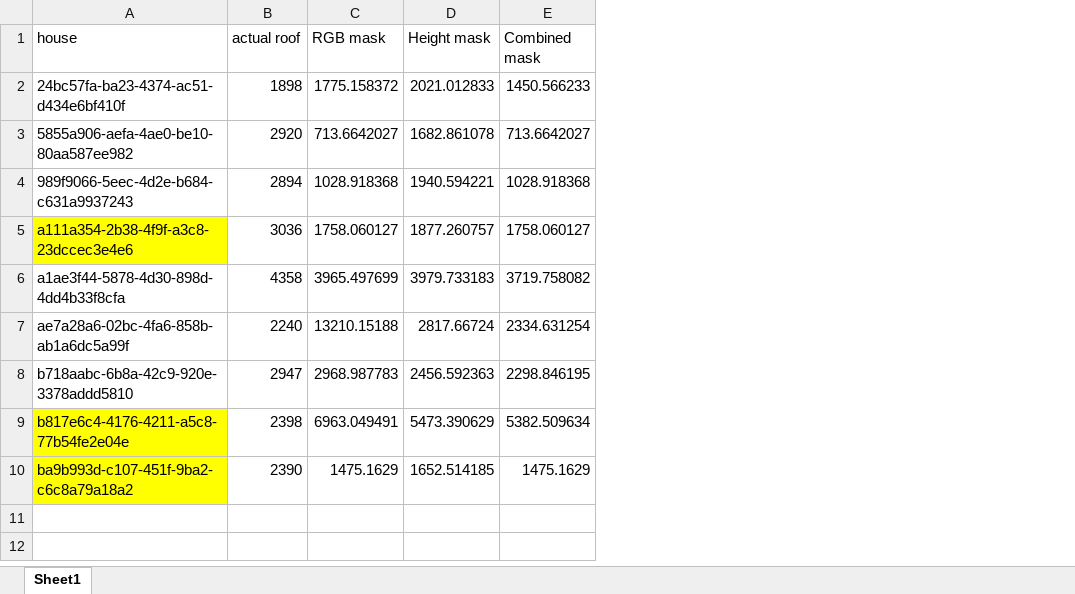
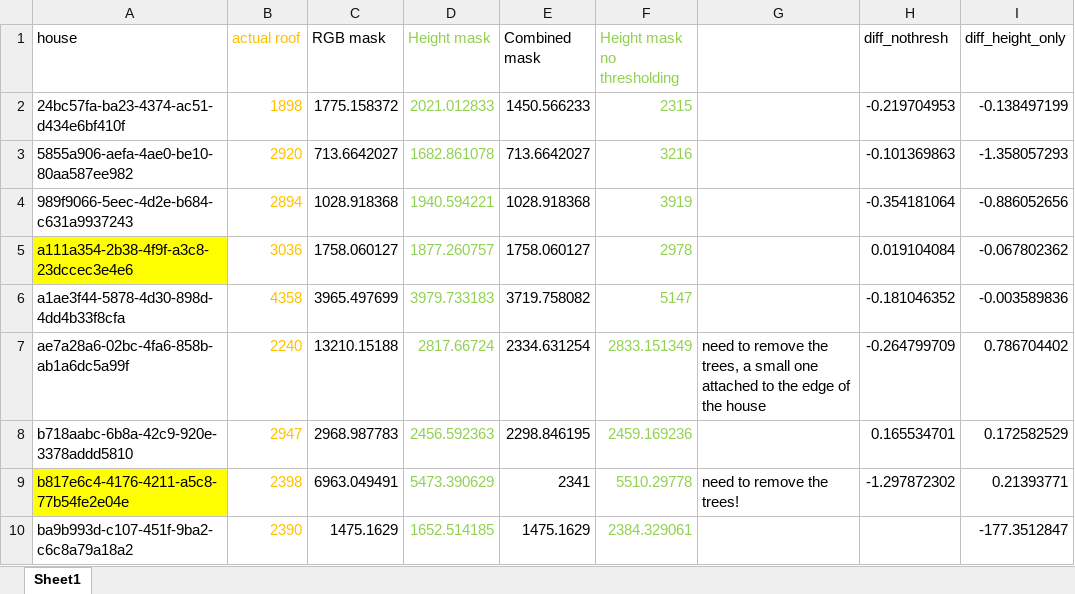
Before and after one commit to dingchaoz/ARI_Hack, an Excel workbook: test.xlsx, sheet Sheet1, drawn as a sheet; values as stored, in another font and other column widths than the file's, no borders; the diff names each change by its address in the sheet, - before the commit and + after, or states it on an @@ line.

Commit message:
finished pipeline, need tuning and saving to csv, also need matching to cloud point

```diff
--- a/test.xlsx (sheet Sheet1)
+++ b/test.xlsx (sheet Sheet1)
+column F (Height mask no thresholding), rows 2-10: 2315 | 3216 | 3919 | 2978 | 5147 | 2833.151349 | 2459.169236 | 5510.29778 | 2384.329061
+column G, rows 7-9: need to remove the trees, a small one attached to the edge of the house |  | need to remove the trees!
+column H (diff_nothresh), rows 2-9: -0.219704953 | -0.101369863 | -0.354181064 | 0.019104084 | -0.181046352 | -0.264799709 | 0.165534701 | -1.297872302
+column I (diff_height_only), rows 2-10: -0.138497199 | -1.358057293 | -0.886052656 | -0.067802362 | -0.003589836 | 0.786704402 | 0.172582529 | 0.21393771 | -177.3512847
-B1:B10 text colour: black
+B1:B10 text colour: #FFC000
-D1:D10 text colour: black
+D1:D10 text colour: #92D050
-E9 (Combined mask): 5382.509634
+E9 (Combined mask): 2341
-A10 fill: #FFFF00
+A10 fill: none
```
Also changed, not shown: 4 other files.
